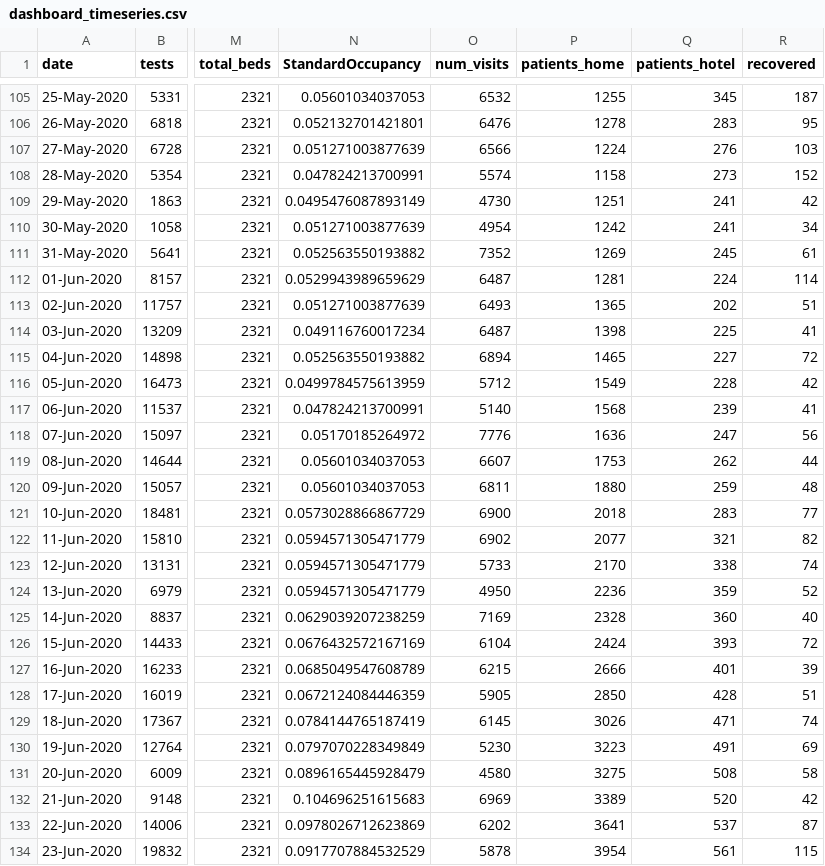
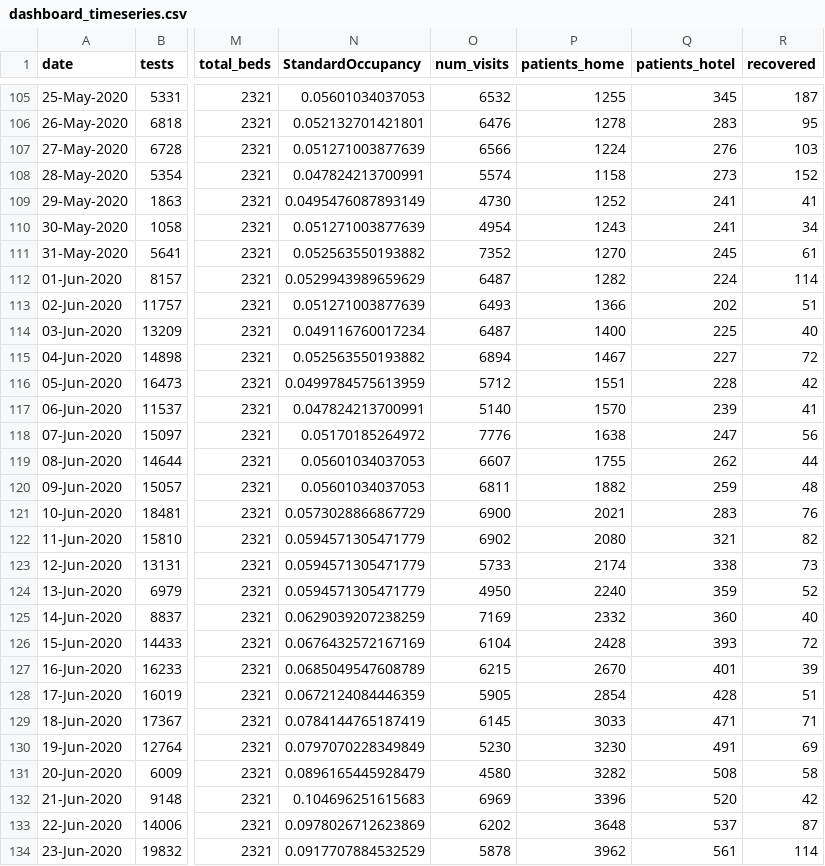
Before and after one commit to yuval-harpaz/covid-19-israel-matlab, a CSV file: data/Israel/dashboard_timeseries.csv, drawn as a sheet; only a part is shown, gaps mark what is left out; the diff covers the shown part only; the diff names each change by its address in the sheet, - before the commit and + after, or states it on an @@ line.

```diff
--- a/data/Israel/dashboard_timeseries.csv
+++ b/data/Israel/dashboard_timeseries.csv
-P109 (patients_home): 1251
+P109 (patients_home): 1252
-R109 (recovered): 42
+R109 (recovered): 41
-P110 (patients_home): 1242
+P110 (patients_home): 1243
-P111 (patients_home): 1269
+P111 (patients_home): 1270
-P112 (patients_home): 1281
+P112 (patients_home): 1282
-P113 (patients_home): 1365
+P113 (patients_home): 1366
-P114 (patients_home): 1398
+P114 (patients_home): 1400
-R114 (recovered): 41
+R114 (recovered): 40
-P115 (patients_home): 1465
+P115 (patients_home): 1467
-P116 (patients_home): 1549
+P116 (patients_home): 1551
-P117 (patients_home): 1568
+P117 (patients_home): 1570
-P118 (patients_home): 1636
+P118 (patients_home): 1638
-P119 (patients_home): 1753
+P119 (patients_home): 1755
-P120 (patients_home): 1880
+P120 (patients_home): 1882
-P121 (patients_home): 2018
+P121 (patients_home): 2021
-R121 (recovered): 77
+R121 (recovered): 76
-P122 (patients_home): 2077
+P122 (patients_home): 2080
-P123 (patients_home): 2170
+P123 (patients_home): 2174
-R123 (recovered): 74
+R123 (recovered): 73
-P124 (patients_home): 2236
+P124 (patients_home): 2240
-P125 (patients_home): 2328
+P125 (patients_home): 2332
-P126 (patients_home): 2424
+P126 (patients_home): 2428
-P127 (patients_home): 2666
+P127 (patients_home): 2670
-P128 (patients_home): 2850
+P128 (patients_home): 2854
-P129 (patients_home): 3026
+P129 (patients_home): 3033
-R129 (recovered): 74
+R129 (recovered): 71
-P130 (patients_home): 3223
+P130 (patients_home): 3230
-P131 (patients_home): 3275
+P131 (patients_home): 3282
-P132 (patients_home): 3389
+P132 (patients_home): 3396
-P133 (patients_home): 3641
+P133 (patients_home): 3648
-P134 (patients_home): 3954
+P134 (patients_home): 3962
-R134 (recovered): 115
+R134 (recovered): 114
```
Also changed, not shown: 32 edited cells elsewhere in this file, data/Israel/Israel_ministry_of_health.csv, data/Israel/covid19-data-israel.csv, 5 other files.
